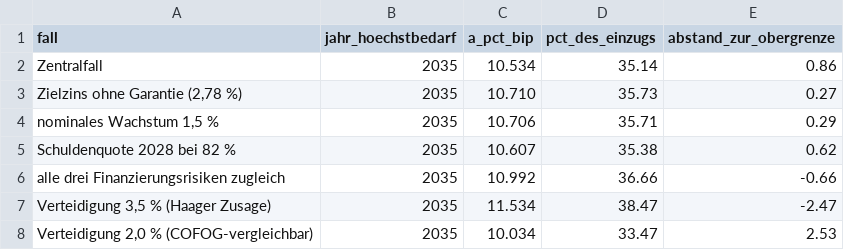
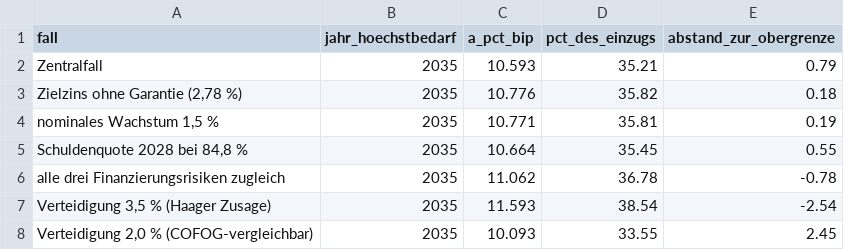
Before and after one commit to archicrowd/2828, a CSV file: daten/aggregate/gesamtrechnung_obergrenze.csv, drawn as a sheet.

```diff
--- a/daten/aggregate/gesamtrechnung_obergrenze.csv
+++ b/daten/aggregate/gesamtrechnung_obergrenze.csv
@@ -1,8 +1,8 @@
 fall,jahr_hoechstbedarf,a_pct_bip,pct_des_einzugs,abstand_zur_obergrenze
-Zentralfall,2035,10.534,35.14,0.86
-"Zielzins ohne Garantie (2,78 %)",2035,10.710,35.73,0.27
-"nominales Wachstum 1,5 %",2035,10.706,35.71,0.29
-Schuldenquote 2028 bei 82 %,2035,10.607,35.38,0.62
-alle drei Finanzierungsrisiken zugleich,2035,10.992,36.66,-0.66
-"Verteidigung 3,5 % (Haager Zusage)",2035,11.534,38.47,-2.47
-"Verteidigung 2,0 % (COFOG-vergleichbar)",2035,10.034,33.47,2.53
+Zentralfall,2035,10.593,35.21,0.79
+"Zielzins ohne Garantie (2,78 %)",2035,10.776,35.82,0.18
+"nominales Wachstum 1,5 %",2035,10.771,35.81,0.19
+"Schuldenquote 2028 bei 84,8 %",2035,10.664,35.45,0.55
+alle drei Finanzierungsrisiken zugleich,2035,11.062,36.78,-0.78
+"Verteidigung 3,5 % (Haager Zusage)",2035,11.593,38.54,-2.54
+"Verteidigung 2,0 % (COFOG-vergleichbar)",2035,10.093,33.55,2.45
```
Also changed, not shown: daten/aggregate/gesamtrechnung_pfad.csv, daten/aggregate/laendervarianten.csv, 44 other files.
